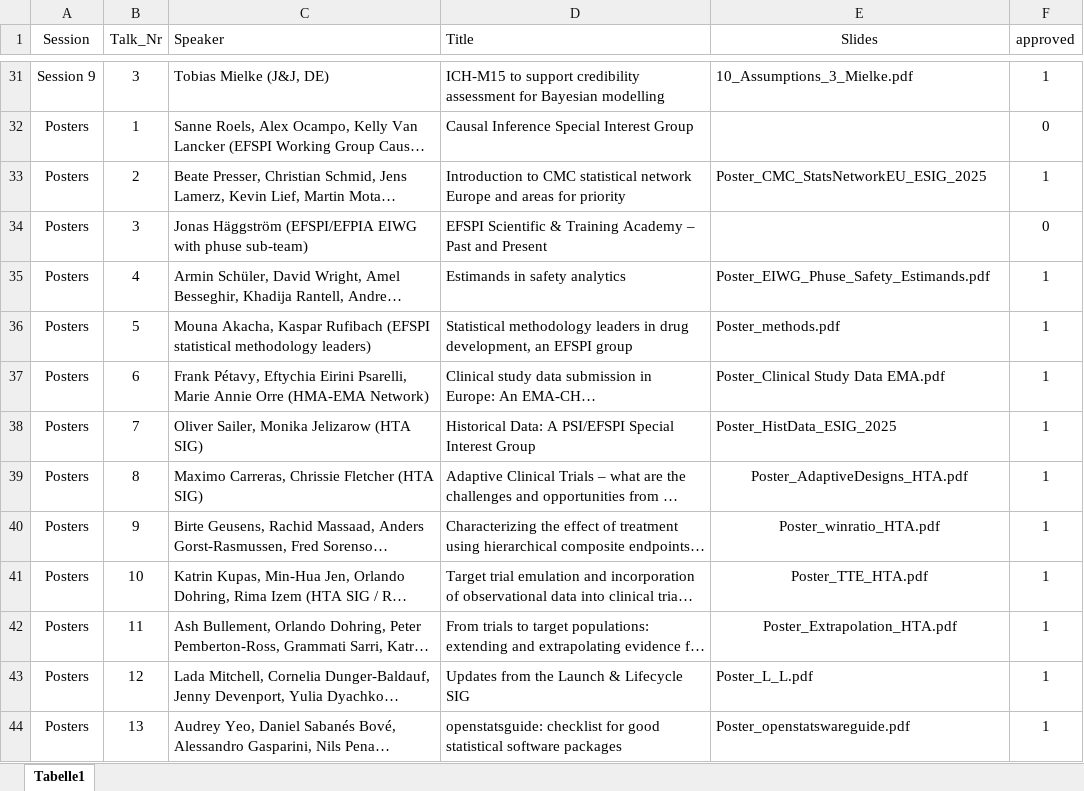
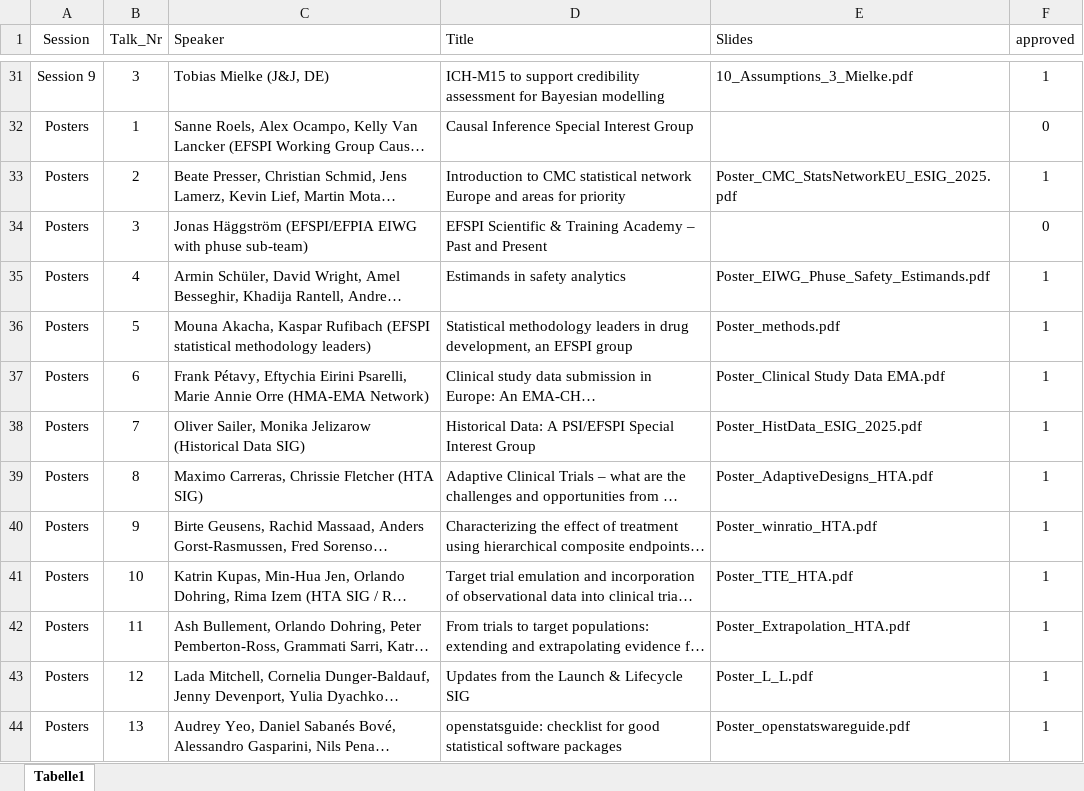
Before and after one commit to efspieurope/workshop, an Excel workbook: data/2025/slides2025.xlsx, sheet Tabelle1, drawn as a sheet; only a part is shown, gaps mark what is left out; long unchanged cells end in …; values as stored, in another font and other column widths than the file's, no borders; the diff names each change by its address in the sheet, - before the commit and + after, or states it on an @@ line.

```diff
--- a/data/2025/slides2025.xlsx (sheet Tabelle1)
+++ b/data/2025/slides2025.xlsx (sheet Tabelle1)
-E1 alignment: center
+E1 alignment: left
-E33 (Slides): Poster_CMC_StatsNetworkEU_ESIG_2025
+E33 (Slides): Poster_CMC_StatsNetworkEU_ESIG_2025.pdf
-C38 (Speaker): …Monika Jelizarow (HTA SIG)
+C38 (Speaker): …Monika Jelizarow (Historical Data SIG)
-E38 (Slides): Poster_HistData_ESIG_2025
+E38 (Slides): Poster_HistData_ESIG_2025.pdf
-E39:E42 alignment: center
+E39:E42 alignment: left
```
Also changed, not shown: 5 other files.
